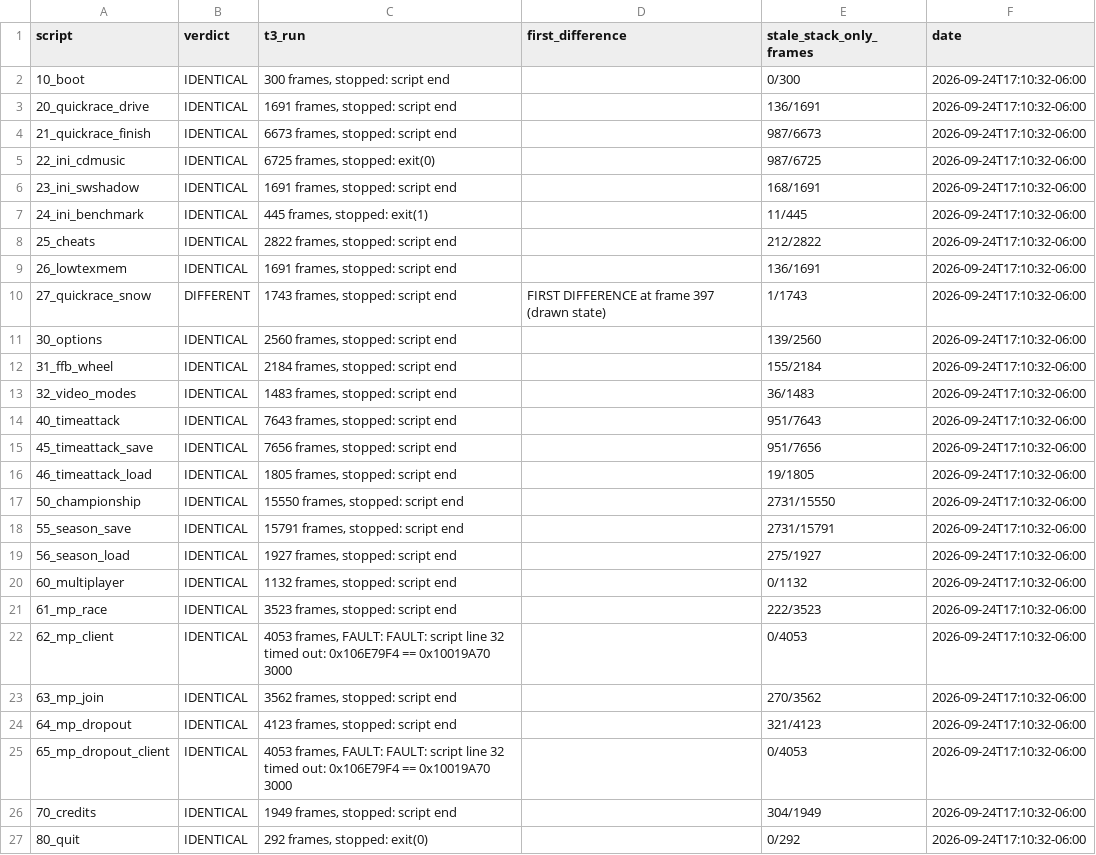
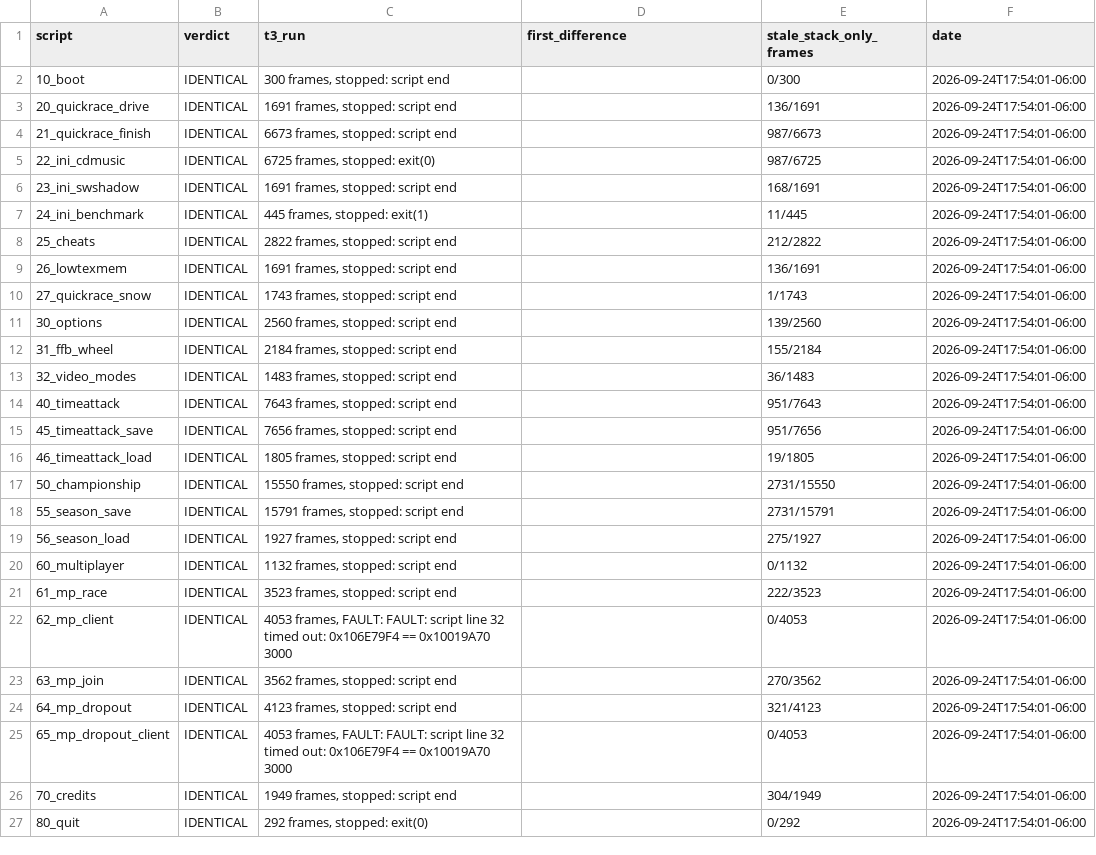
Before and after one commit to Link4Electronics/brally, a CSV file: config/whole_image.csv, drawn as a sheet.

Commit message:
whole_image ledger: 26/26 IDENTICAL at 936c66c7 with every T3 body placed (182, t3_blocked rows removed locally; clean-worktree run, real frame counts)

```diff
--- a/config/whole_image.csv
+++ b/config/whole_image.csv
@@ -1,27 +1,27 @@
 script,verdict,t3_run,first_difference,stale_stack_only_frames,date
-10_boot,IDENTICAL,"300 frames, stopped: script end",,0/300,2026-09-24T17:10:32-06:00
-20_quickrace_drive,IDENTICAL,"1691 frames, stopped: script end",,136/1691,2026-09-24T17:10:32-06:00
-21_quickrace_finish,IDENTICAL,"6673 frames, stopped: script end",,987/6673,2026-09-24T17:10:32-06:00
-22_ini_cdmusic,IDENTICAL,"6725 frames, stopped: exit(0)",,987/6725,2026-09-24T17:10:32-06:00
-23_ini_swshadow,IDENTICAL,"1691 frames, stopped: script end",,168/1691,2026-09-24T17:10:32-06:00
-24_ini_benchmark,IDENTICAL,"445 frames, stopped: exit(1)",,11/445,2026-09-24T17:10:32-06:00
-25_cheats,IDENTICAL,"2822 frames, stopped: script end",,212/2822,2026-09-24T17:10:32-06:00
-26_lowtexmem,IDENTICAL,"1691 frames, stopped: script end",,136/1691,2026-09-24T17:10:32-06:00
-27_quickrace_snow,DIFFERENT,"1743 frames, stopped: script end",FIRST DIFFERENCE at frame 397 (drawn state),1/1743,2026-09-24T17:10:32-06:00
-30_options,IDENTICAL,"2560 frames, stopped: script end",,139/2560,2026-09-24T17:10:32-06:00
-31_ffb_wheel,IDENTICAL,"2184 frames, stopped: script end",,155/2184,2026-09-24T17:10:32-06:00
-32_video_modes,IDENTICAL,"1483 frames, stopped: script end",,36/1483,2026-09-24T17:10:32-06:00
-40_timeattack,IDENTICAL,"7643 frames, stopped: script end",,951/7643,2026-09-24T17:10:32-06:00
-45_timeattack_save,IDENTICAL,"7656 frames, stopped: script end",,951/7656,2026-09-24T17:10:32-06:00
-46_timeattack_load,IDENTICAL,"1805 frames, stopped: script end",,19/1805,2026-09-24T17:10:32-06:00
-50_championship,IDENTICAL,"15550 frames, stopped: script end",,2731/15550,2026-09-24T17:10:32-06:00
-55_season_save,IDENTICAL,"15791 frames, stopped: script end",,2731/15791,2026-09-24T17:10:32-06:00
-56_season_load,IDENTICAL,"1927 frames, stopped: script end",,275/1927,2026-09-24T17:10:32-06:00
-60_multiplayer,IDENTICAL,"1132 frames, stopped: script end",,0/1132,2026-09-24T17:10:32-06:00
-61_mp_race,IDENTICAL,"3523 frames, stopped: script end",,222/3523,2026-09-24T17:10:32-06:00
-62_mp_client,IDENTICAL,"4053 frames, FAULT: FAULT: script line 32 timed out: 0x106E79F4 == 0x10019A70 3000",,0/4053,2026-09-24T17:10:32-06:00
-63_mp_join,IDENTICAL,"3562 frames, stopped: script end",,270/3562,2026-09-24T17:10:32-06:00
-64_mp_dropout,IDENTICAL,"4123 frames, stopped: script end",,321/4123,2026-09-24T17:10:32-06:00
-65_mp_dropout_client,IDENTICAL,"4053 frames, FAULT: FAULT: script line 32 timed out: 0x106E79F4 == 0x10019A70 3000",,0/4053,2026-09-24T17:10:32-06:00
-70_credits,IDENTICAL,"1949 frames, stopped: script end",,304/1949,2026-09-24T17:10:32-06:00
-80_quit,IDENTICAL,"292 frames, stopped: exit(0)",,0/292,2026-09-24T17:10:32-06:00
+10_boot,IDENTICAL,"300 frames, stopped: script end",,0/300,2026-09-24T17:54:01-06:00
+20_quickrace_drive,IDENTICAL,"1691 frames, stopped: script end",,136/1691,2026-09-24T17:54:01-06:00
+21_quickrace_finish,IDENTICAL,"6673 frames, stopped: script end",,987/6673,2026-09-24T17:54:01-06:00
+22_ini_cdmusic,IDENTICAL,"6725 frames, stopped: exit(0)",,987/6725,2026-09-24T17:54:01-06:00
+23_ini_swshadow,IDENTICAL,"1691 frames, stopped: script end",,168/1691,2026-09-24T17:54:01-06:00
+24_ini_benchmark,IDENTICAL,"445 frames, stopped: exit(1)",,11/445,2026-09-24T17:54:01-06:00
+25_cheats,IDENTICAL,"2822 frames, stopped: script end",,212/2822,2026-09-24T17:54:01-06:00
+26_lowtexmem,IDENTICAL,"1691 frames, stopped: script end",,136/1691,2026-09-24T17:54:01-06:00
+27_quickrace_snow,IDENTICAL,"1743 frames, stopped: script end",,1/1743,2026-09-24T17:54:01-06:00
+30_options,IDENTICAL,"2560 frames, stopped: script end",,139/2560,2026-09-24T17:54:01-06:00
+31_ffb_wheel,IDENTICAL,"2184 frames, stopped: script end",,155/2184,2026-09-24T17:54:01-06:00
+32_video_modes,IDENTICAL,"1483 frames, stopped: script end",,36/1483,2026-09-24T17:54:01-06:00
+40_timeattack,IDENTICAL,"7643 frames, stopped: script end",,951/7643,2026-09-24T17:54:01-06:00
+45_timeattack_save,IDENTICAL,"7656 frames, stopped: script end",,951/7656,2026-09-24T17:54:01-06:00
+46_timeattack_load,IDENTICAL,"1805 frames, stopped: script end",,19/1805,2026-09-24T17:54:01-06:00
+50_championship,IDENTICAL,"15550 frames, stopped: script end",,2731/15550,2026-09-24T17:54:01-06:00
+55_season_save,IDENTICAL,"15791 frames, stopped: script end",,2731/15791,2026-09-24T17:54:01-06:00
+56_season_load,IDENTICAL,"1927 frames, stopped: script end",,275/1927,2026-09-24T17:54:01-06:00
+60_multiplayer,IDENTICAL,"1132 frames, stopped: script end",,0/1132,2026-09-24T17:54:01-06:00
+61_mp_race,IDENTICAL,"3523 frames, stopped: script end",,222/3523,2026-09-24T17:54:01-06:00
+62_mp_client,IDENTICAL,"4053 frames, FAULT: FAULT: script line 32 timed out: 0x106E79F4 == 0x10019A70 3000",,0/4053,2026-09-24T17:54:01-06:00
+63_mp_join,IDENTICAL,"3562 frames, stopped: script end",,270/3562,2026-09-24T17:54:01-06:00
+64_mp_dropout,IDENTICAL,"4123 frames, stopped: script end",,321/4123,2026-09-24T17:54:01-06:00
+65_mp_dropout_client,IDENTICAL,"4053 frames, FAULT: FAULT: script line 32 timed out: 0x106E79F4 == 0x10019A70 3000",,0/4053,2026-09-24T17:54:01-06:00
+70_credits,IDENTICAL,"1949 frames, stopped: script end",,304/1949,2026-09-24T17:54:01-06:00
+80_quit,IDENTICAL,"292 frames, stopped: exit(0)",,0/292,2026-09-24T17:54:01-06:00
```
